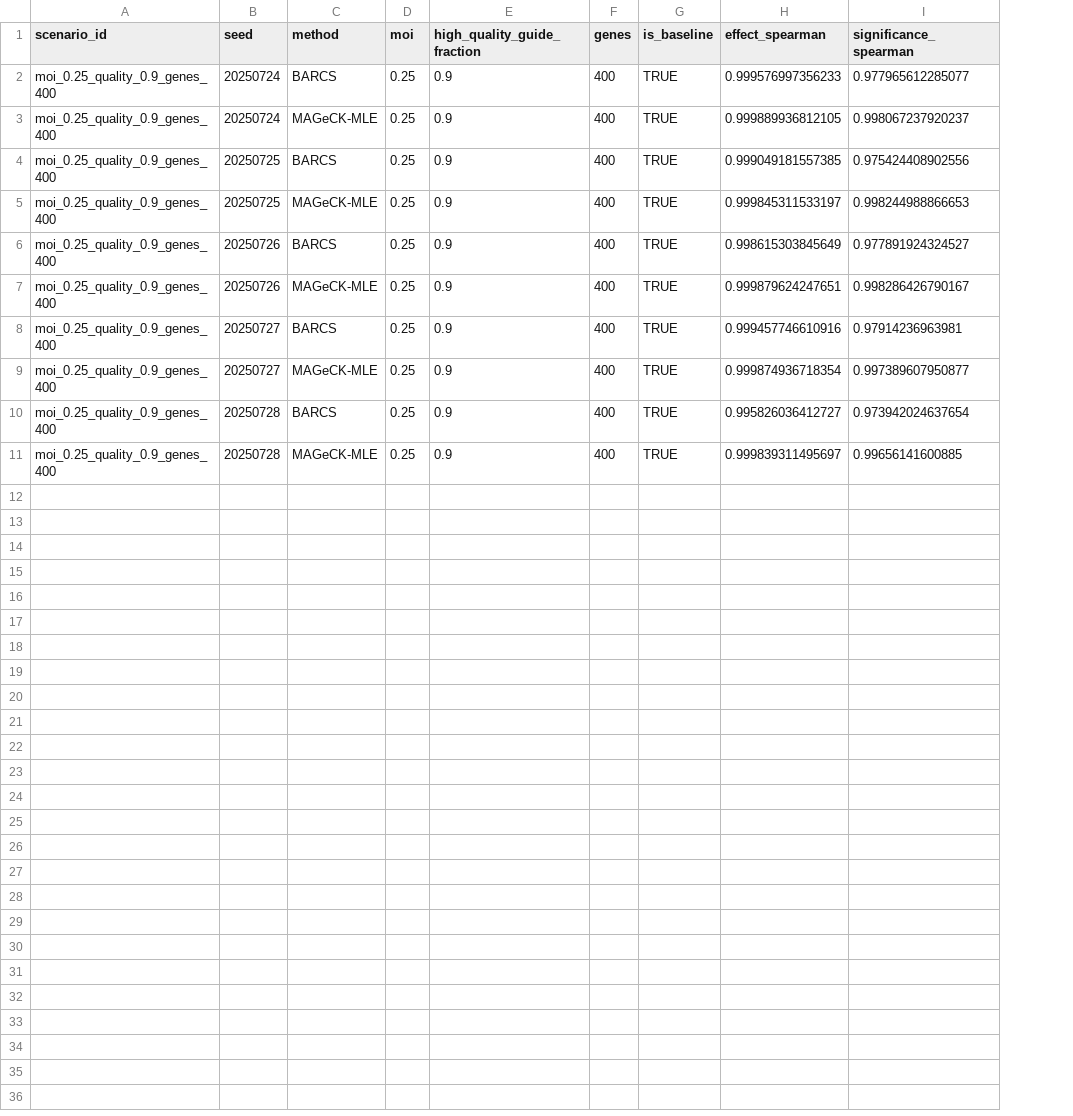
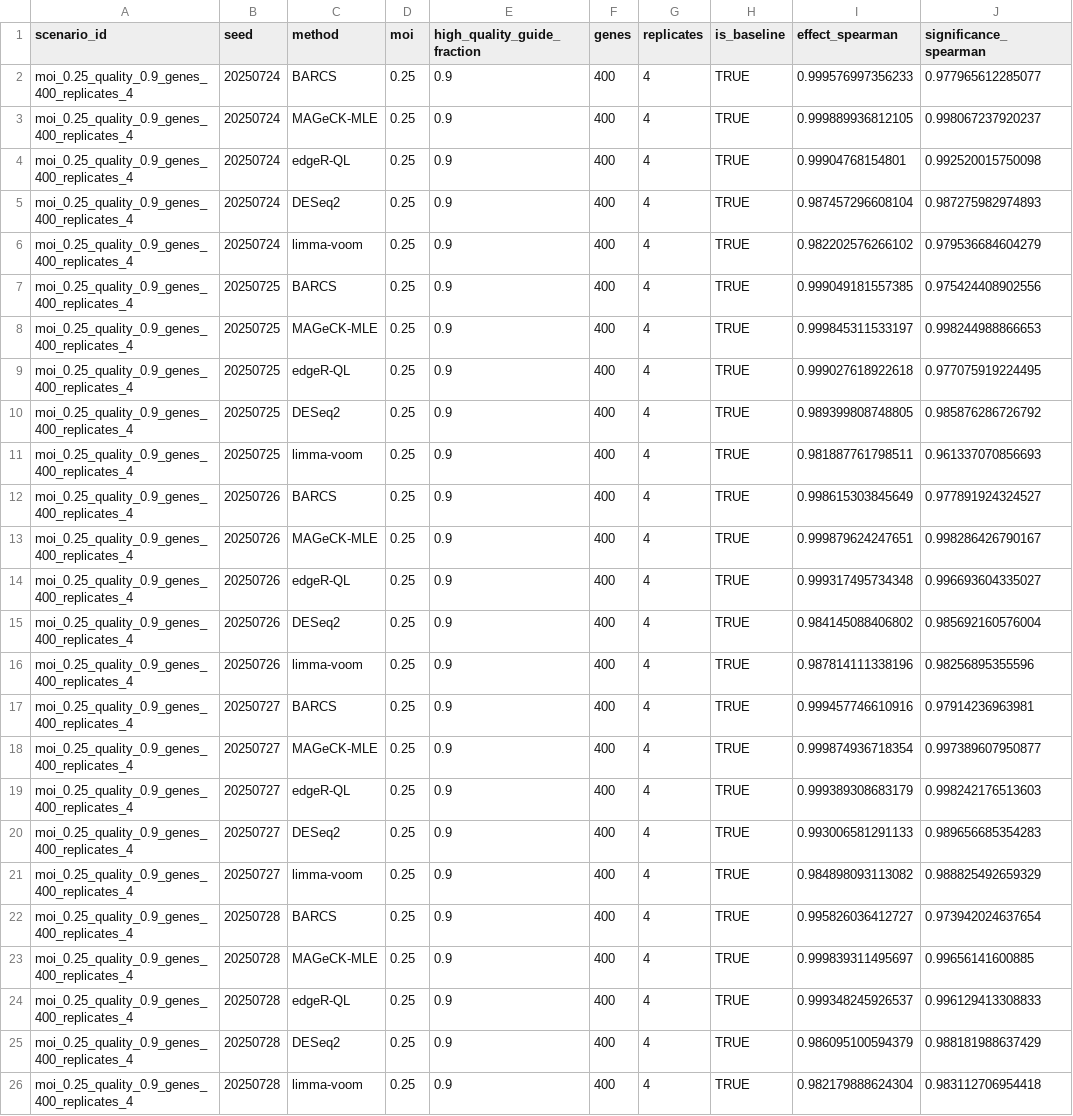
Before and after one commit to jeonglab-bcm/BARCS-manuscript, a CSV file: data/derived/crispulator_facs_design_concordance.csv, drawn as a sheet; addresses are those after the commit; the diff names each change by its address in the sheet, - before the commit and + after, or states it on an @@ line.

```diff
--- a/data/derived/crispulator_facs_design_concordance.csv
+++ b/data/derived/crispulator_facs_design_concordance.csv
+column G (replicates), rows 2-3: 4 | 4; rows 7-8: 4 | 4; rows 12-13: 4 | 4; rows 17-18: 4 | 4; rows 22-23: 4 | 4
-A2:A3 (scenario_id): moi_0.25_quality_0.9_genes_400
+A2:A3 (scenario_id): moi_0.25_quality_0.9_genes_400_replicates_4
+row 4: moi_0.25_quality_0.9_genes_400_replicates_4 | 20250724 | edgeR-QL | 0.25 | 0.9 | 400 | 4 | TRUE | 0.99904768154801 | 0.992520015750098
+row 5: moi_0.25_quality_0.9_genes_400_replicates_4 | 20250724 | DESeq2 | 0.25 | 0.9 | 400 | 4 | TRUE | 0.987457296608104 | 0.987275982974893
+row 6: moi_0.25_quality_0.9_genes_400_replicates_4 | 20250724 | limma-voom | 0.25 | 0.9 | 400 | 4 | TRUE | 0.982202576266102 | 0.979536684604279
-A7:A8 (scenario_id): moi_0.25_quality_0.9_genes_400
+A7:A8 (scenario_id): moi_0.25_quality_0.9_genes_400_replicates_4
+row 9: moi_0.25_quality_0.9_genes_400_replicates_4 | 20250725 | edgeR-QL | 0.25 | 0.9 | 400 | 4 | TRUE | 0.999027618922618 | 0.977075919224495
+row 10: moi_0.25_quality_0.9_genes_400_replicates_4 | 20250725 | DESeq2 | 0.25 | 0.9 | 400 | 4 | TRUE | 0.989399808748805 | 0.985876286726792
+row 11: moi_0.25_quality_0.9_genes_400_replicates_4 | 20250725 | limma-voom | 0.25 | 0.9 | 400 | 4 | TRUE | 0.981887761798511 | 0.961337070856693
-A12:A13 (scenario_id): moi_0.25_quality_0.9_genes_400
+A12:A13 (scenario_id): moi_0.25_quality_0.9_genes_400_replicates_4
+row 14: moi_0.25_quality_0.9_genes_400_replicates_4 | 20250726 | edgeR-QL | 0.25 | 0.9 | 400 | 4 | TRUE | 0.999317495734348 | 0.996693604335027
+row 15: moi_0.25_quality_0.9_genes_400_replicates_4 | 20250726 | DESeq2 | 0.25 | 0.9 | 400 | 4 | TRUE | 0.984145088406802 | 0.985692160576004
+row 16: moi_0.25_quality_0.9_genes_400_replicates_4 | 20250726 | limma-voom | 0.25 | 0.9 | 400 | 4 | TRUE | 0.987814111338196 | 0.98256895355596
-A17:A18 (scenario_id): moi_0.25_quality_0.9_genes_400
+A17:A18 (scenario_id): moi_0.25_quality_0.9_genes_400_replicates_4
+row 19: moi_0.25_quality_0.9_genes_400_replicates_4 | 20250727 | edgeR-QL | 0.25 | 0.9 | 400 | 4 | TRUE | 0.999389308683179 | 0.998242176513603
+row 20: moi_0.25_quality_0.9_genes_400_replicates_4 | 20250727 | DESeq2 | 0.25 | 0.9 | 400 | 4 | TRUE | 0.993006581291133 | 0.989656685354283
+row 21: moi_0.25_quality_0.9_genes_400_replicates_4 | 20250727 | limma-voom | 0.25 | 0.9 | 400 | 4 | TRUE | 0.984898093113082 | 0.988825492659329
-A22:A23 (scenario_id): moi_0.25_quality_0.9_genes_400
+A22:A23 (scenario_id): moi_0.25_quality_0.9_genes_400_replicates_4
+row 24: moi_0.25_quality_0.9_genes_400_replicates_4 | 20250728 | edgeR-QL | 0.25 | 0.9 | 400 | 4 | TRUE | 0.999348245926537 | 0.996129413308833
+row 25: moi_0.25_quality_0.9_genes_400_replicates_4 | 20250728 | DESeq2 | 0.25 | 0.9 | 400 | 4 | TRUE | 0.986095100594379 | 0.988181988637429
+row 26: moi_0.25_quality_0.9_genes_400_replicates_4 | 20250728 | limma-voom | 0.25 | 0.9 | 400 | 4 | TRUE | 0.982179888624304 | 0.983112706954418
```
Also changed, not shown: data/derived/crispulator_facs_parameter_grid.csv, data/derived/crispulator_facs_parameter_grid_method_differences.csv, 19 other files.
